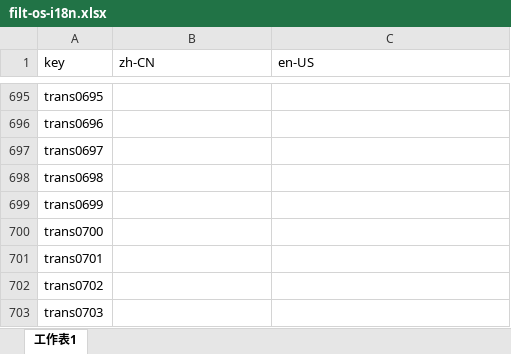
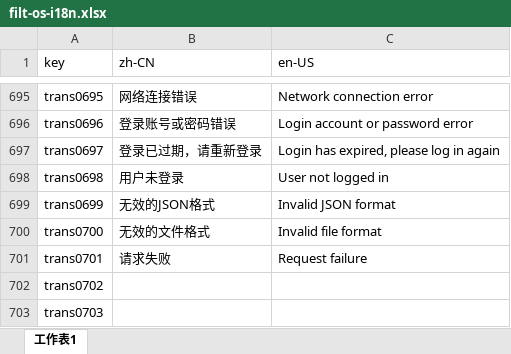
Before and after one commit to ytppp/fhtek-docs, an Excel workbook: filt-os-i18n.xlsx, sheet 工作表1, drawn as a sheet; only a part is shown, gaps mark what is left out; values as stored, in another font and other column widths than the file's, no borders; the diff covers the shown part only; the diff names each change by its address in the sheet, - before the commit and + after, or states it on an @@ line.

```diff
--- a/filt-os-i18n.xlsx (sheet 工作表1)
+++ b/filt-os-i18n.xlsx (sheet 工作表1)
-B695 (zh-CN): (empty)
+B695 (zh-CN): 网络连接错误
-C695 (en-US): (empty)
+C695 (en-US): Network connection error
-B696 (zh-CN): (empty)
+B696 (zh-CN): 登录账号或密码错误
-C696 (en-US): (empty)
+C696 (en-US): Login account or password error
-B697 (zh-CN): (empty)
+B697 (zh-CN): 登录已过期，请重新登录
-C697 (en-US): (empty)
+C697 (en-US): Login has expired, please log in again
-B698 (zh-CN): (empty)
+B698 (zh-CN): 用户未登录
-C698 (en-US): (empty)
+C698 (en-US): User not logged in
-B699 (zh-CN): (empty)
+B699 (zh-CN): 无效的JSON格式
-C699 (en-US): (empty)
+C699 (en-US): Invalid JSON format
-B700 (zh-CN): (empty)
+B700 (zh-CN): 无效的文件格式
-C700 (en-US): (empty)
+C700 (en-US): Invalid file format
-B701 (zh-CN): (empty)
+B701 (zh-CN): 请求失败
-C701 (en-US): (empty)
+C701 (en-US): Request failure
```
Also changed, not shown: 32 edited cells elsewhere in this sheet, 2 other files.
